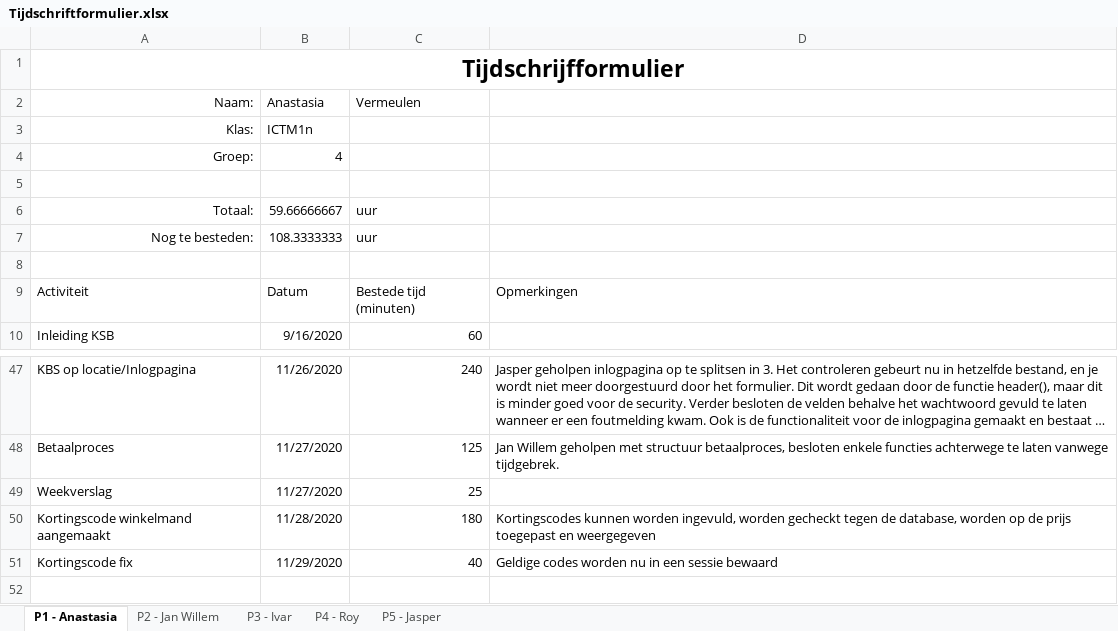
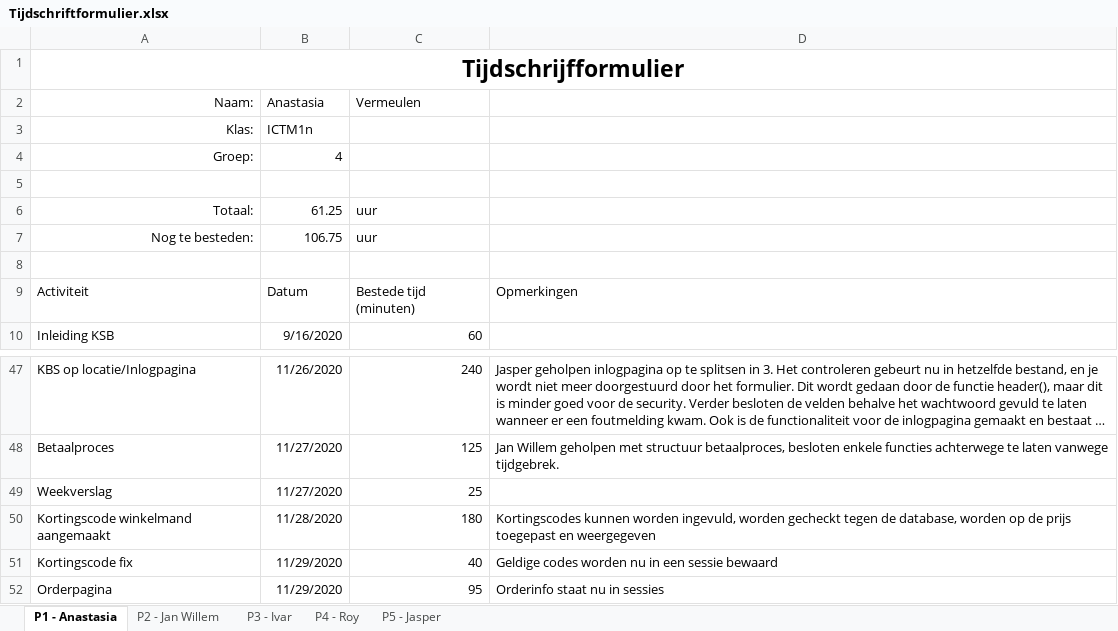
Before and after one commit to thesmallwan123/NerdyGadgets, an Excel workbook: Documenten/Tijdschriftformulier.xlsx, sheet P1 - Anastasia, drawn as a sheet; only a part is shown, gaps mark what is left out; long unchanged cells end in …; values as stored, in another font and other column widths than the file's, no borders; table styles not drawn; the diff names each change by its address in the sheet, - before the commit and + after, or states it on an @@ line.

Commit message:
Tijdformulier

```diff
--- a/Documenten/Tijdschriftformulier.xlsx (sheet P1 - Anastasia)
+++ b/Documenten/Tijdschriftformulier.xlsx (sheet P1 - Anastasia)
-B6 (Anastasia): 59.66666667
+B6 (Anastasia): 61.25
-B7 (Anastasia): 108.3333333
+B7 (Anastasia): 106.75
+row 52: Orderpagina | 11/29/2020 | 95 | Orderinfo staat nu in sessies
```
